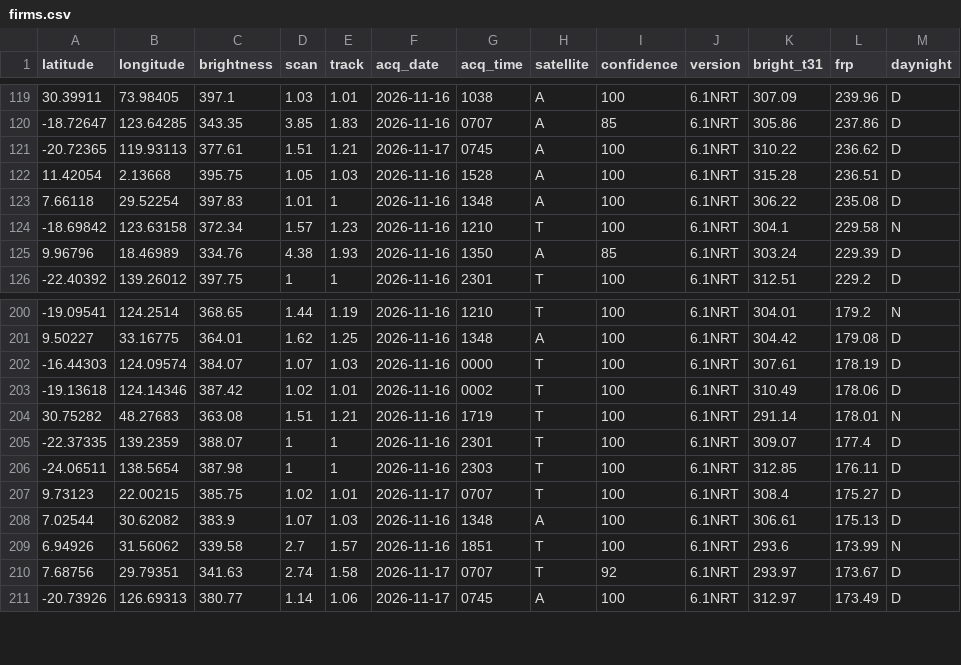
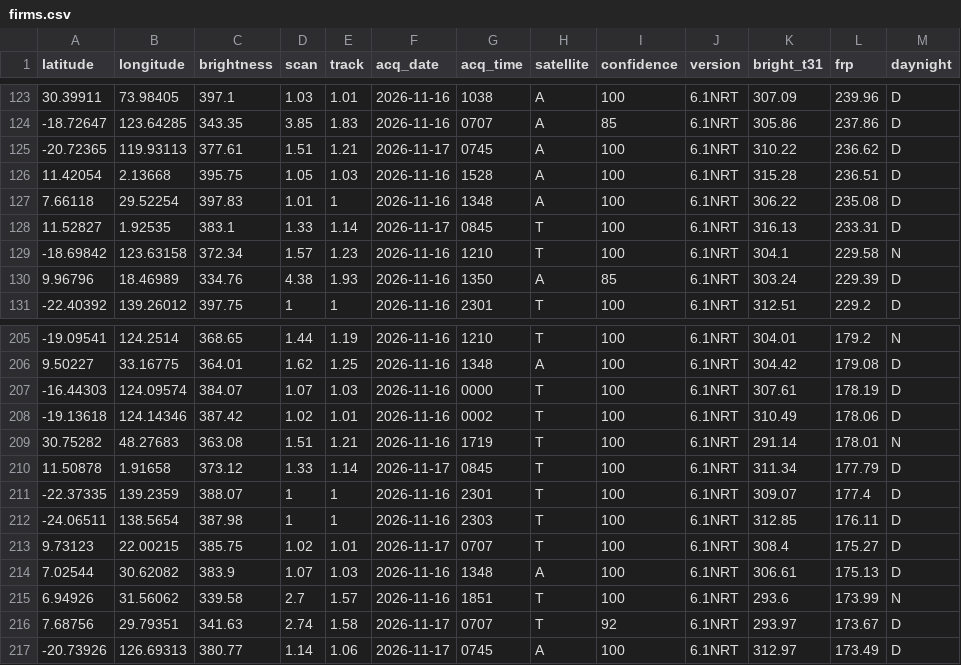
Before and after one commit to dswinder-repo/vigil, a CSV file: public/data/raw/firms.csv, drawn as a sheet; only a part is shown, gaps mark what is left out; the diff covers the shown part only; the diff names each change by its address in the sheet, - before the commit and + after, or states it on an @@ line.

```diff
--- a/public/data/raw/firms.csv
+++ b/public/data/raw/firms.csv
+row 128: 11.52827 | 1.92535 | 383.1 | 1.33 | 1.14 | 2026-11-17 | 0845 | T | 100 | 6.1NRT | 316.13 | 233.31 | D
+row 210: 11.50878 | 1.91658 | 373.12 | 1.33 | 1.14 | 2026-11-17 | 0845 | T | 100 | 6.1NRT | 311.34 | 177.79 | D
```
Also changed, not shown: 5 added rows and 7 removed rows elsewhere in this file, 12 other files.
